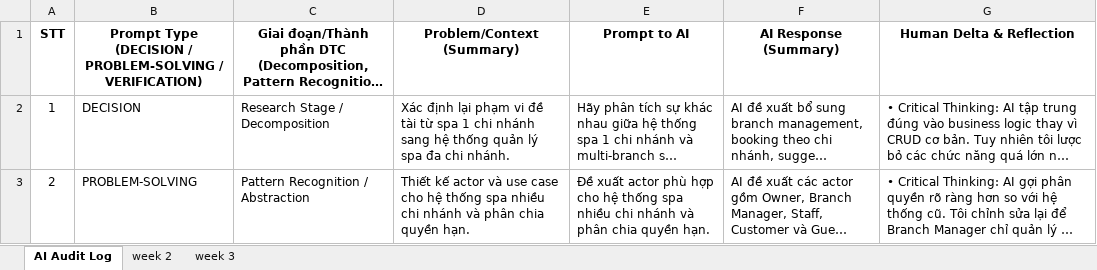
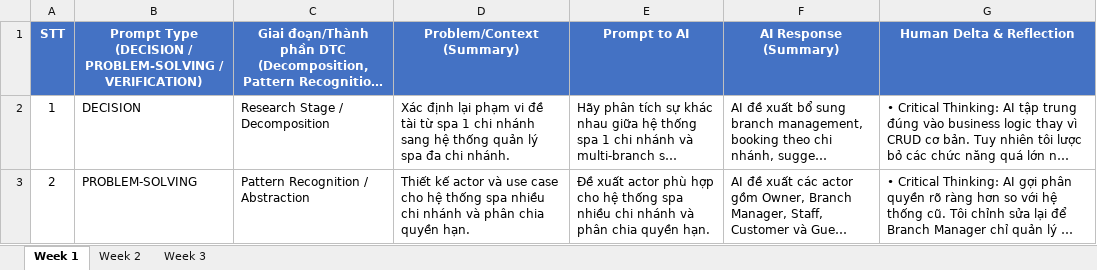
Before and after one commit to FudnSwp391/ai-audit-log-xixihaokeai1314, an Excel workbook: AI_AuditLog_CaoThiDiepMinh.xlsx, sheet Week 1, drawn as a sheet; long unchanged cells end in …; values as stored, in another font and other column widths than the file's, no borders; the diff names each change by its address in the sheet, - before the commit and + after, or states it on an @@ line.

```diff
--- a/AI_AuditLog_CaoThiDiepMinh.xlsx (sheet Week 1)
+++ b/AI_AuditLog_CaoThiDiepMinh.xlsx (sheet Week 1)
-sheet tab: AI Audit Log
+sheet tab: Week 1
-sheet tab: week 2
+sheet tab: Week 2
-sheet tab: week 3
+sheet tab: Week 3
@@ A1:G1 fill: none → #4472C4, text colour: black → #FFFFFF @@
```
Also changed, not shown: sheet Week 2, sheet Week 3.
